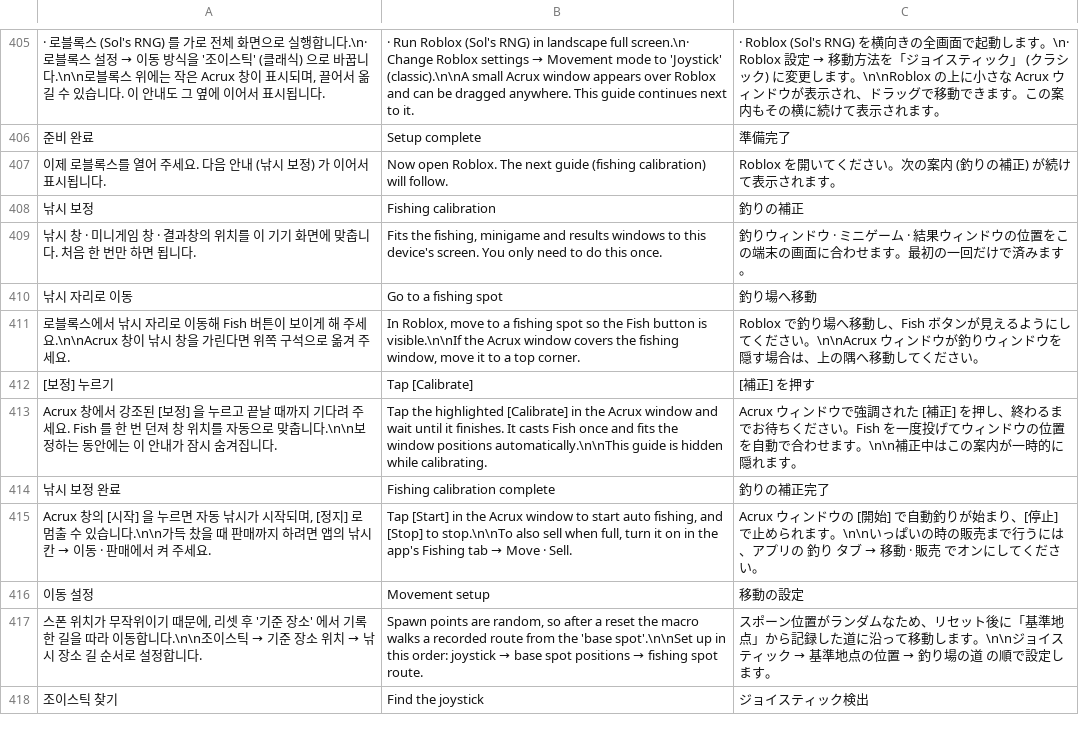
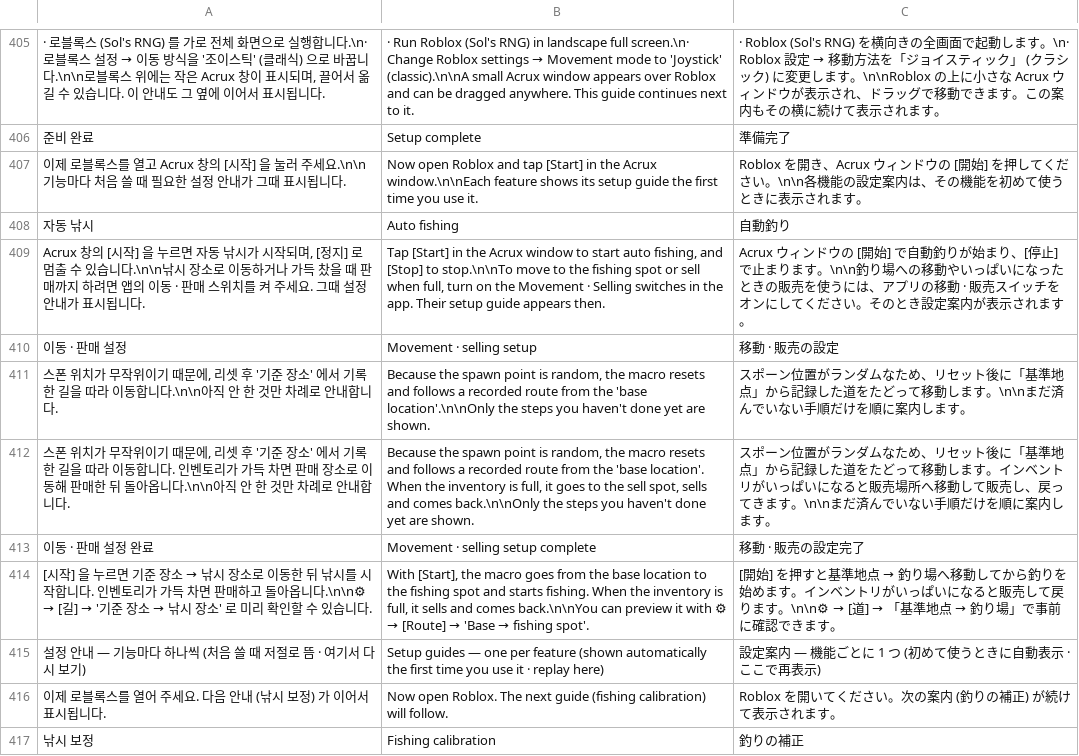
Before and after one commit to XxErone2xX/Acrux-app, a TSV file: android/app/src/main/assets/i18n/mobile.tsv, drawn as a sheet; only a part is shown, gaps mark what is left out; the shorter side is filled out with more unchanged rows; the diff names each change by its address in the sheet, - before the commit and + after, or states it on an @@ line.

```diff
--- a/android/app/src/main/assets/i18n/mobile.tsv
+++ b/android/app/src/main/assets/i18n/mobile.tsv
+row 407: 이제 로블록스를 열고 Acrux 창의 [시작] 을 눌러 주세요.\n\n기능마다 처음 쓸 때 필요한 설정 안내가 그때 표시됩니다. | Now open Roblox and tap [Start] in the Acrux window.\n\nEach feature shows its setup guide the first time you use it. | Roblox を開き、Acrux ウィンドウの [開始] を押してください。\n\n各機能の設定案内は、その機能を初めて使うときに表示されます。
+row 408: 자동 낚시 | Auto fishing | 自動釣り
+row 409: Acrux 창의 [시작] 을 누르면 자동 낚시가 시작되며, [정지] 로 멈출 수 있습니다.\n\n낚시 장소로 이동하거나 가득 찼을 때 판매까지 하려면 앱의 이동 · 판매 스위치를 켜 주세요. 그때 설정 안내가 표시됩니다. | Tap [Start] in the Acrux window to start auto fishing, and [Stop] to stop.\n\nTo move to the fishing spot or sell when full, turn on the Movement · Selling switches in the app. Their setup guide appears then. | Acrux ウィンドウの [開始] で自動釣りが始まり、[停止] で止まります。\n\n釣り場への移動やいっぱいになったときの販売を使うには、アプリの移動 · 販売スイッチをオンにしてください。そのとき設定案内が表示されます。
+row 410: 이동 · 판매 설정 | Movement · selling setup | 移動 · 販売の設定
+row 411: 스폰 위치가 무작위이기 때문에, 리셋 후 '기준 장소' 에서 기록한 길을 따라 이동합니다.\n\n아직 안 한 것만 차례로 안내합니다. | Because the spawn point is random, the macro resets and follows a recorded route from the 'base location'.\n\nOnly the steps you haven't done yet are shown. | スポーン位置がランダムなため、リセット後に「基準地点」から記録した道をたどって移動します。\n\nまだ済んでいない手順だけを順に案内します。
+row 412: 스폰 위치가 무작위이기 때문에, 리셋 후 '기준 장소' 에서 기록한 길을 따라 이동합니다. 인벤토리가 가득 차면 판매 장소로 이동해 판매한 뒤 돌아옵니다.\n\n아직 안 한 것만 차례로 안내합니다. | Because the spawn point is random, the macro resets and follows a recorded route from the 'base location'. When the inventory is full, it goes to the sell spot, sells and comes back.\n\nOnly the steps you haven't done yet are shown. | スポーン位置がランダムなため、リセット後に「基準地点」から記録した道をたどって移動します。インベントリがいっぱいになると販売場所へ移動して販売し、戻ってきます。\n\nまだ済んでいない手順だけを順に案内します。
+row 413: 이동 · 판매 설정 완료 | Movement · selling setup complete | 移動 · 販売の設定完了
+row 414: [시작] 을 누르면 기준 장소 → 낚시 장소로 이동한 뒤 낚시를 시작합니다. 인벤토리가 가득 차면 판매하고 돌아옵니다.\n\n⚙ → [길] → '기준 장소 → 낚시 장소' 로 미리 확인할 수 있습니다. | With [Start], the macro goes from the base location to the fishing spot and starts fishing. When the inventory is full, it sells and comes back.\n\nYou can preview it with ⚙ → [Route] → 'Base → fishing spot'. | [開始] を押すと基準地点 → 釣り場へ移動してから釣りを始めます。インベントリがいっぱいになると販売して戻ります。\n\n⚙ → [道] → 「基準地点 → 釣り場」で事前に確認できます。
+row 415: 설정 안내 — 기능마다 하나씩 (처음 쓸 때 저절로 뜸 · 여기서 다시 보기) | Setup guides — one per feature (shown automatically the first time you use it · replay here) | 設定案内 — 機能ごとに 1 つ (初めて使うときに自動表示 · ここで再表示)
```
Also changed, not shown: 8 other files.
